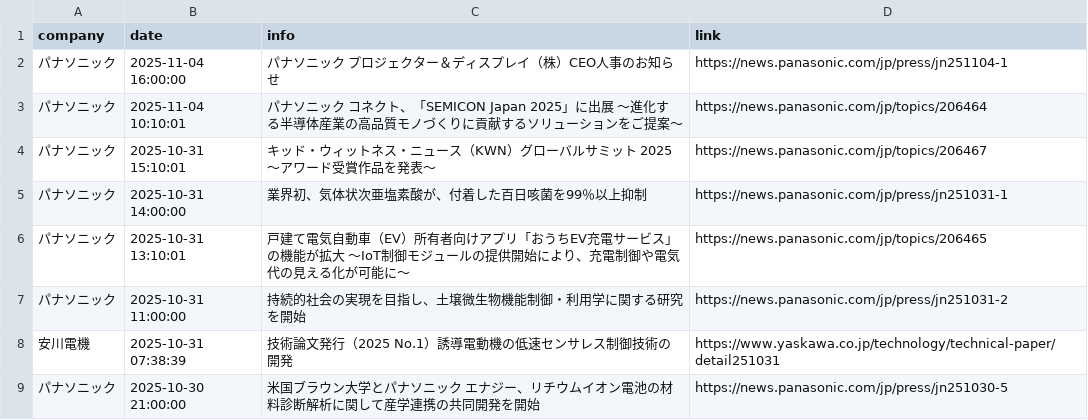
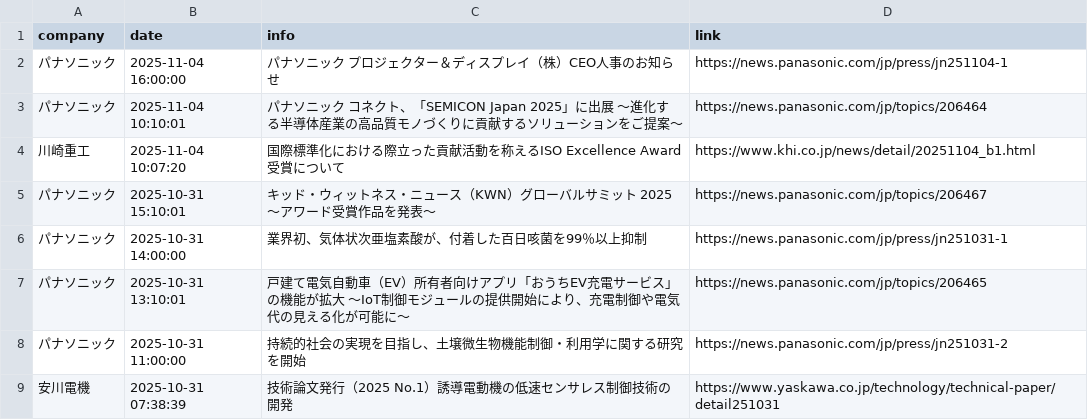
Before and after one commit to scp-sympho/scp-sympho.github.io, a CSV file: research.csv, drawn as a sheet; only a part is shown; the shorter side is filled out with more unchanged rows.

```diff
--- a/research.csv
+++ b/research.csv
@@ -3,2 +3,3 @@ company,date,info,link
 パナソニック,2025-11-04 10:10:01,パナソニック コネクト、「SEMICON Japan 2025」に出展 ～進化する半導体産業の高品質モノづくりに貢献するソリューションをご提案～,https://news.panasonic.com/jp/topics/206464
+川崎重工,2025-11-04 10:07:20,国際標準化における際立った貢献活動を称えるISO Excellence Award 受賞について,https://www.khi.co.jp/news/detail/20251104_b1.html
 パナソニック,2025-10-31 15:10:01,キッド・ウィットネス・ニュース（KWN）グローバルサミット 2025 ～アワード受賞作品を発表～,https://news.panasonic.com/jp/topics/206467
```
Also changed, not shown: 1 other file.
